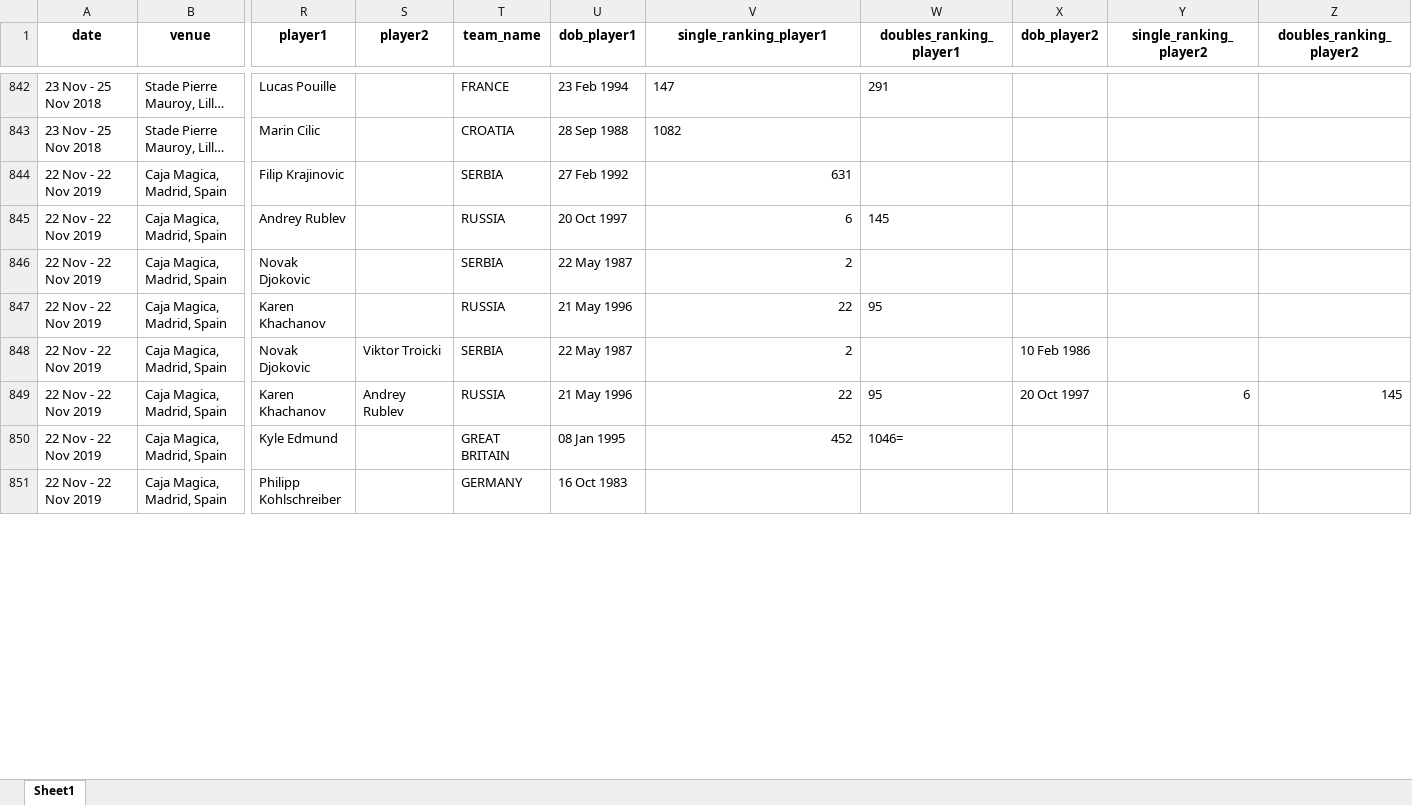
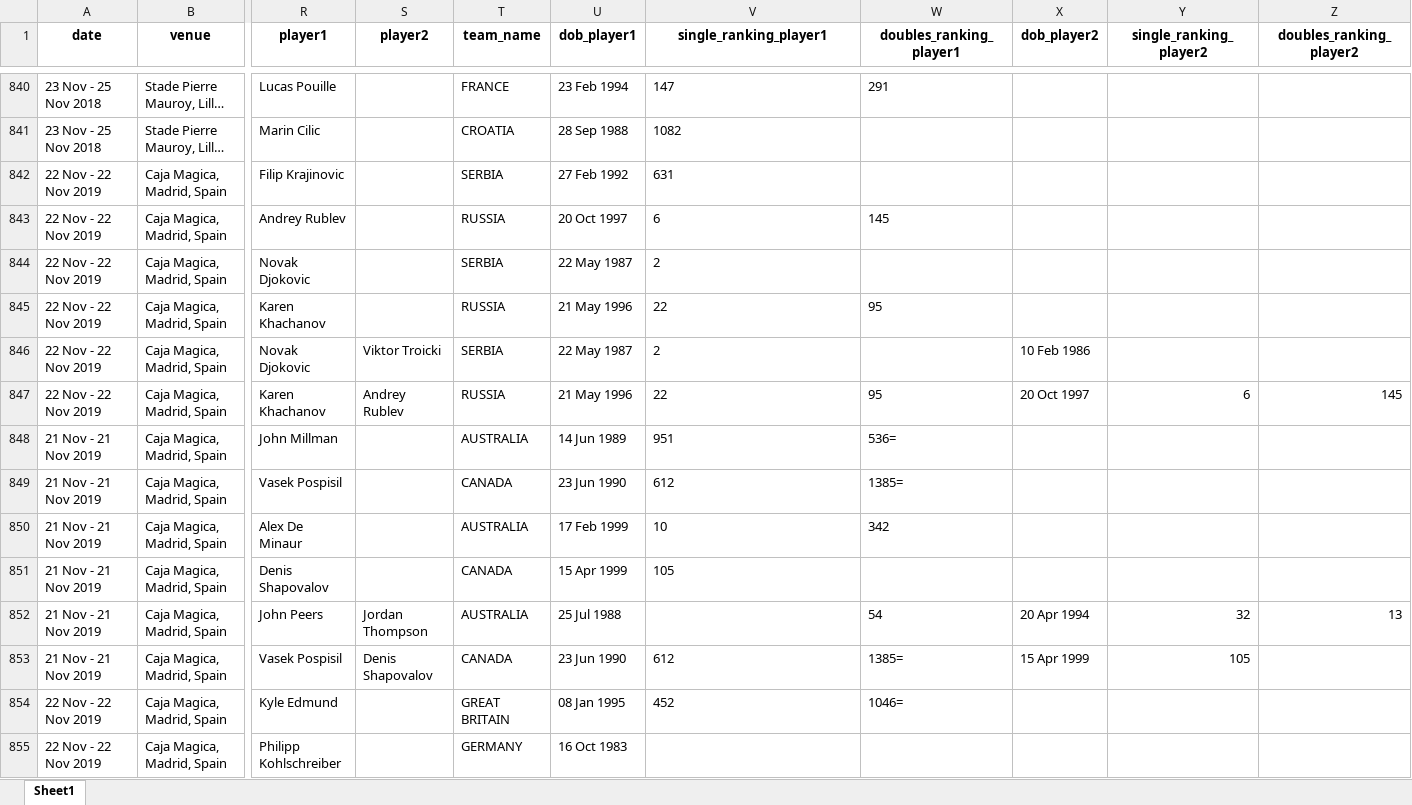
Before and after one commit to AEGDDI/davis-cup, an Excel workbook: data/davis matches/combined_davis.xlsx, sheet Sheet1, drawn as a sheet; only a part is shown, gaps mark what is left out; long unchanged cells end in …; values as stored, in another font and other column widths than the file's, no borders; addresses are those after the commit; rows hold the shown columns only; the diff covers the shown part only; the diff names each change by its address in the sheet, - before the commit and + after, or states it on an @@ line.

```diff
--- a/data/davis matches/combined_davis.xlsx (sheet Sheet1)
+++ b/data/davis matches/combined_davis.xlsx (sheet Sheet1)
-V842:V847 alignment: right
+V842:V847 alignment: left
+row 848: 21 Nov - 21 Nov 2019 | Caja Magica, Madrid, Spain | John Millman |  | AUSTRALIA | 14 Jun 1989 | 951 | 536=
+row 849: 21 Nov - 21 Nov 2019 | Caja Magica, Madrid, Spain | Vasek Pospisil |  | CANADA | 23 Jun 1990 | 612 | 1385=
+row 850: 21 Nov - 21 Nov 2019 | Caja Magica, Madrid, Spain | Alex De Minaur |  | AUSTRALIA | 17 Feb 1999 | 10 | 342
+row 851: 21 Nov - 21 Nov 2019 | Caja Magica, Madrid, Spain | Denis Shapovalov |  | CANADA | 15 Apr 1999 | 105
+row 852: 21 Nov - 21 Nov 2019 | Caja Magica, Madrid, Spain | John Peers | Jordan Thompson | AUSTRALIA | 25 Jul 1988 |  | 54 | 20 Apr 1994 | 32 | 13
+row 853: 21 Nov - 21 Nov 2019 | Caja Magica, Madrid, Spain | Vasek Pospisil | Denis Shapovalov | CANADA | 23 Jun 1990 | 612 | 1385= | 15 Apr 1999 | 105
-V854 alignment: right
+V854 alignment: left
```
Also changed, not shown: 80 added rows, 10 removed rows and cell formats elsewhere in this sheet, data/davis matches/davis_2018.xlsx, data/single matches/filtered_atp_matches.xlsx, 4 other files.
